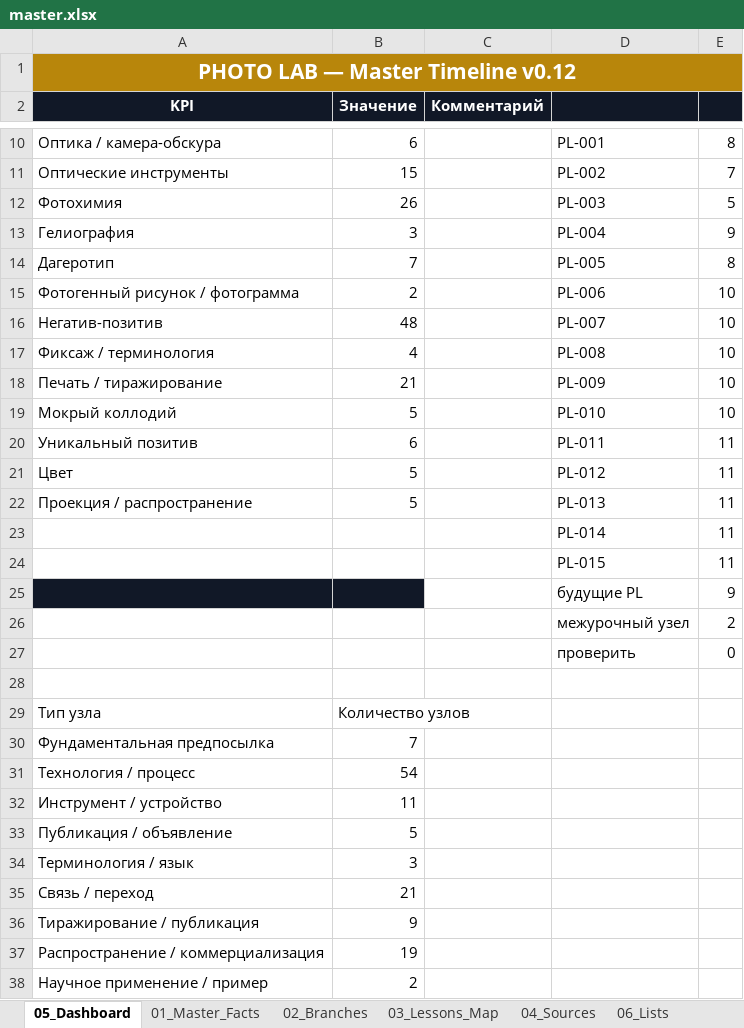
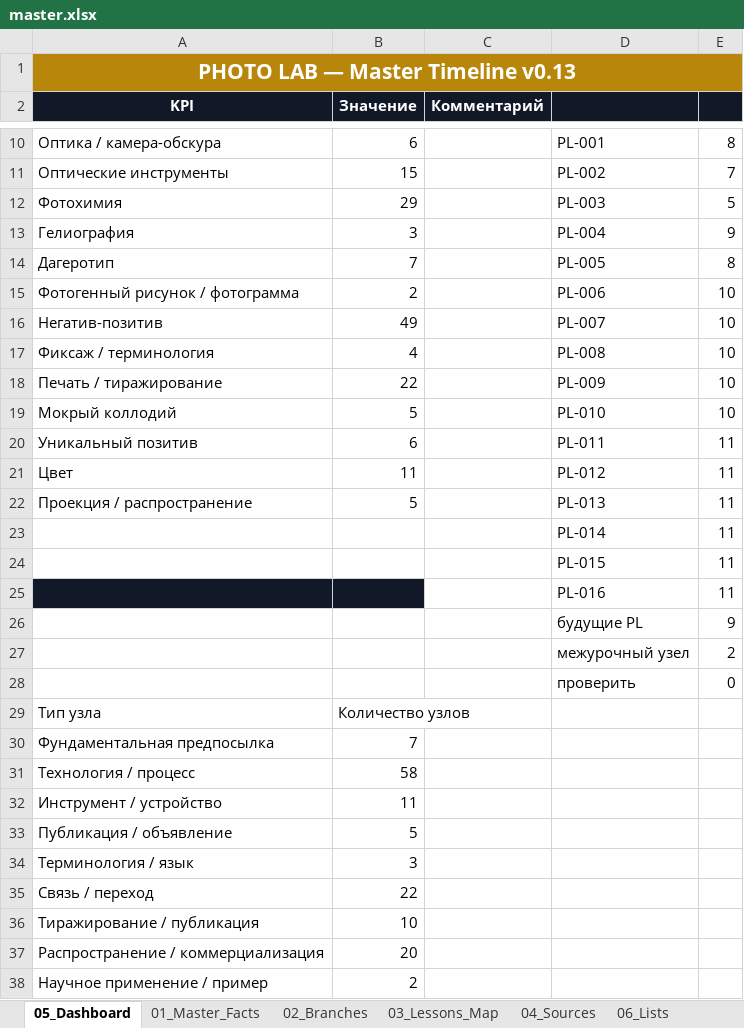
Before and after one commit to 1sahslava-dev/photolab-map, an Excel workbook: data/master.xlsx, sheet 05_Dashboard, drawn as a sheet; only a part is shown, gaps mark what is left out; values as stored, in another font and other column widths than the file's, no borders; charts and pictures not drawn; removed rows and columns are numbered as before the commit, all else as after; the diff covers the shown part only; the diff names each change by its address in the sheet, - before the commit and + after, or states it on an @@ line.

```diff
--- a/data/master.xlsx (sheet 05_Dashboard)
+++ b/data/master.xlsx (sheet 05_Dashboard)
-A1 (KPI): PHOTO LAB — Master Timeline v0.12
+A1 (KPI): PHOTO LAB — Master Timeline v0.13
-B12 (Значение): 26
+B12 (Значение): 29
-B16 (Значение): 48
+B16 (Значение): 49
-B18 (Значение): 21
+B18 (Значение): 22
-B21 (Значение): 5
+B21 (Значение): 11
+row 25:  |  |  | PL-016 | 11
-A26:B26 fill: #111827
+A26:B26 fill: none
-row 28: (empty)
-B31 (Значение): 54
+B31 (Значение): 58
-B35 (Значение): 21
+B35 (Значение): 22
-B36 (Значение): 9
+B36 (Значение): 10
-B37 (Значение): 19
+B37 (Значение): 20
```
Also changed, not shown: 7 edited cells elsewhere in this sheet, sheet 01_Master_Facts, sheet 04_Sources, sheet 06_Lists, sheet 02_Branches, sheet 03_Lessons_Map, sheet 00_README, formulas that keep their value, charts or pictures, 1 other file.
